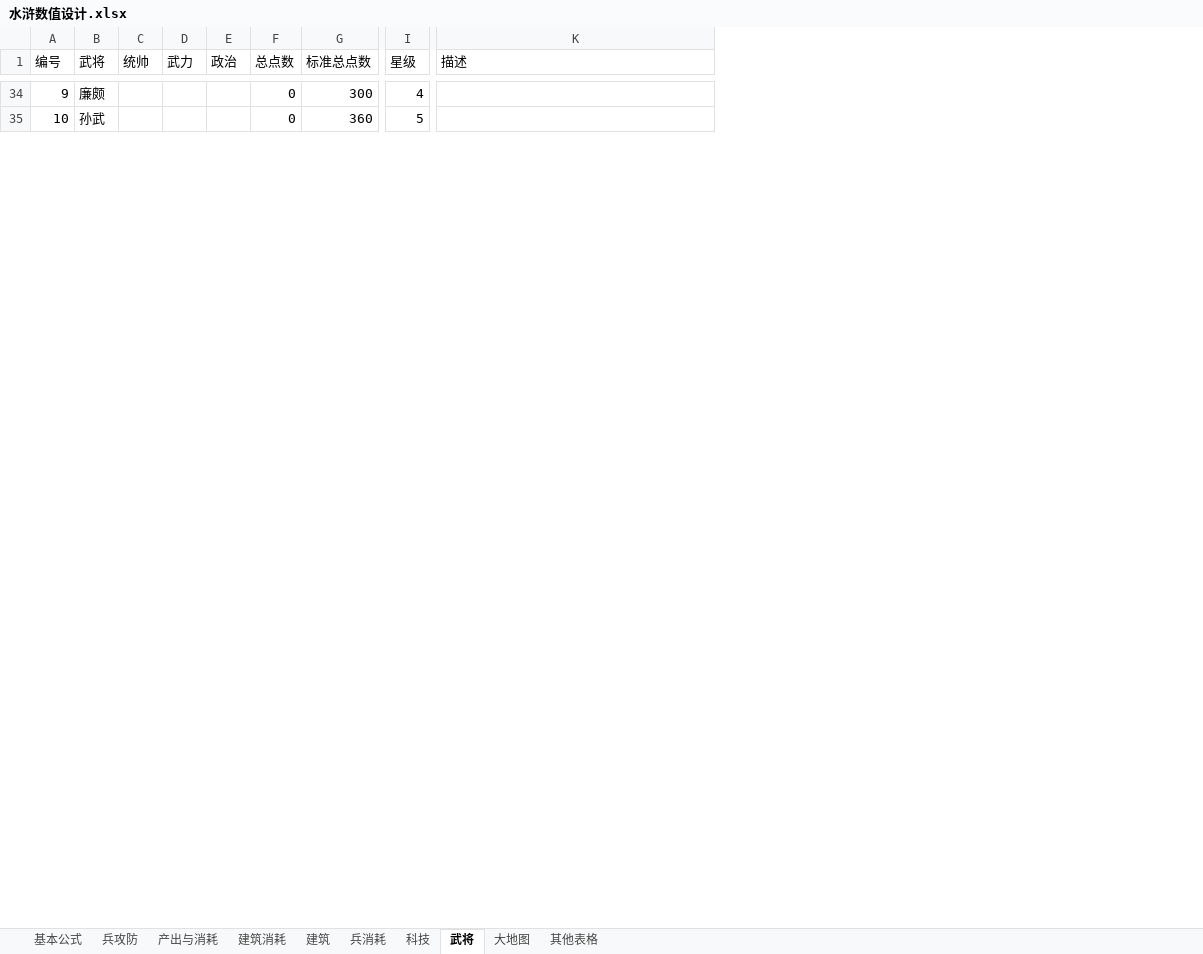
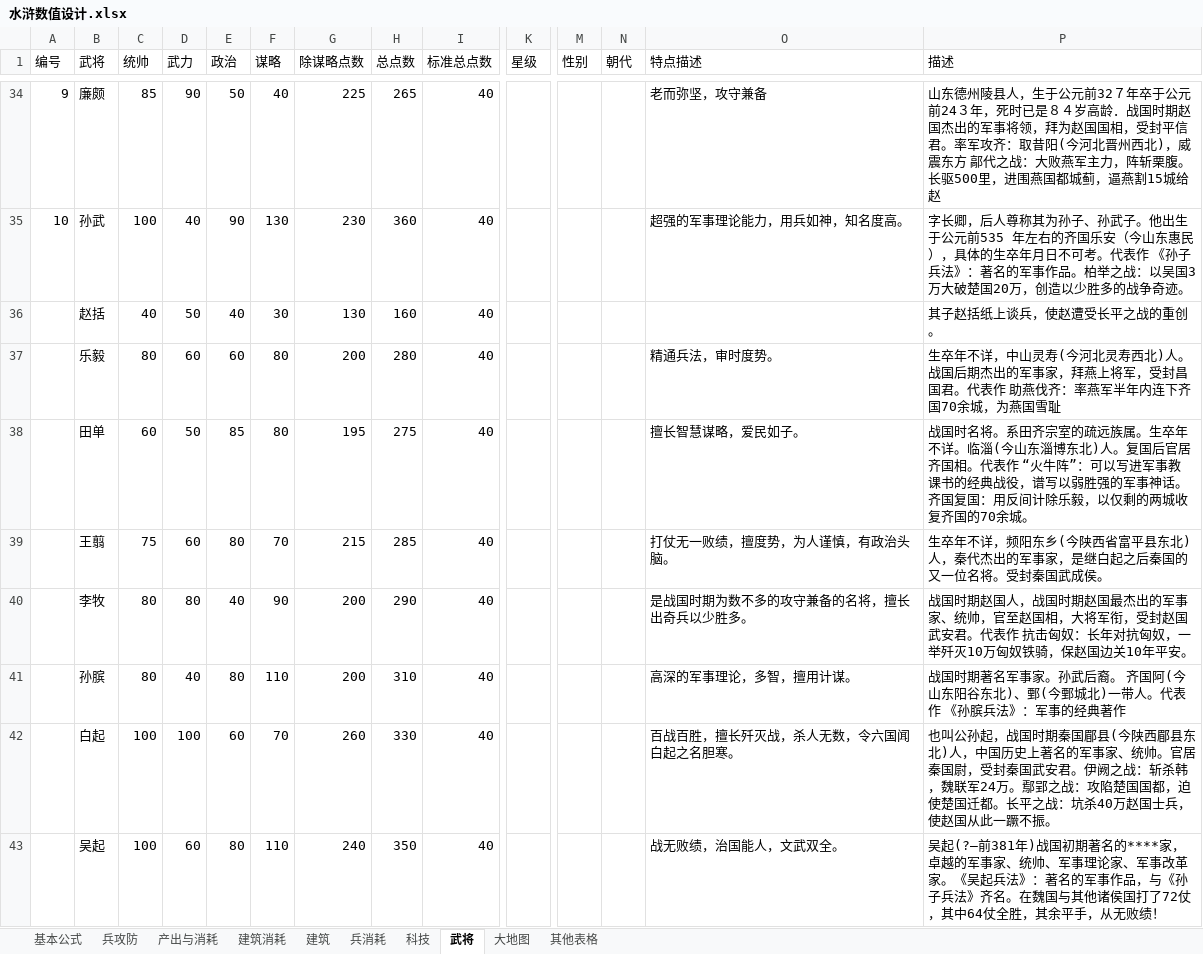
Before and after one commit to chuckeytang/seed_ex, an Excel workbook: 文稿/水浒数值设计.xlsx, sheet 武将, drawn as a sheet; only a part is shown, gaps mark what is left out; values as stored, in another font and other column widths than the file's, no cell formats; addresses are those after the commit; rows hold the shown columns only; the diff covers the shown part only; the diff names each change by its address in the sheet, - before the commit and + after, or states it on an @@ line.

```diff
--- a/文稿/水浒数值设计.xlsx (sheet 武将)
+++ b/文稿/水浒数值设计.xlsx (sheet 武将)
+column F (谋略), rows 34-35: 40 | 130
+column G (除谋略点数), rows 34-35: 225 | 230
+column M (性别), empty
+column N (朝代), empty
+column O (特点描述), rows 34-35: 老而弥坚，攻守兼备 | 超强的军事理论能力，用兵如神，知名度高。
-C34 (统帅): (empty)
+C34 (统帅): 85
-D34 (武力): (empty)
+D34 (武力): 90
-E34 (政治): (empty)
+E34 (政治): 50
-H34 (总点数): 0
+H34 (总点数): 265
-I34 (标准总点数): 300
+I34 (标准总点数): 40
-K34 (星级): 4
+K34 (星级): (empty)
-P34 (描述): (empty)
+P34 (描述): 山东德州陵县人，生于公元前32７年卒于公元前24３年，死时已是８４岁高龄．战国时期赵国杰出的军事将领，拜为赵国国相，受封平信君。率军攻齐：取昔阳(今河北晋州西北)，威震东方 鄗代之战：大败燕军主力，阵斩栗腹。长驱500里，进围燕国都城蓟，逼燕割15城给赵
-C35 (统帅): (empty)
+C35 (统帅): 100
-D35 (武力): (empty)
+D35 (武力): 40
-E35 (政治): (empty)
+E35 (政治): 90
-H35 (总点数): 0
+H35 (总点数): 360
-I35 (标准总点数): 360
+I35 (标准总点数): 40
-K35 (星级): 5
+K35 (星级): (empty)
-P35 (描述): (empty)
+P35 (描述): 字长卿，后人尊称其为孙子、孙武子。他出生于公元前535 年左右的齐国乐安（今山东惠民），具体的生卒年月日不可考。代表作 《孙子兵法》：著名的军事作品。柏举之战：以吴国3万大破楚国20万，创造以少胜多的战争奇迹。
+row 36:  | 赵括 | 40 | 50 | 40 | 30 | 130 | 160 | 40 |  |  |  |  | 其子赵括纸上谈兵，使赵遭受长平之战的重创。
+row 37:  | 乐毅 | 80 | 60 | 60 | 80 | 200 | 280 | 40 |  |  |  | 精通兵法，审时度势。 | 生卒年不详，中山灵寿(今河北灵寿西北)人。战国后期杰出的军事家，拜燕上将军，受封昌国君。代表作 助燕伐齐：率燕军半年内连下齐国70余城，为燕国雪耻
+row 38:  | 田单 | 60 | 50 | 85 | 80 | 195 | 275 | 40 |  |  |  | 擅长智慧谋略，爱民如子。 | 战国时名将。系田齐宗室的疏远族属。生卒年不详。临淄(今山东淄博东北)人。复国后官居齐国相。代表作 “火牛阵”：可以写进军事教课书的经典战役，谱写以弱胜强的军事神话。 齐国复国：用反间计除乐毅，以仅剩的两城收复齐国的70余城。
+row 39:  | 王翦 | 75 | 60 | 80 | 70 | 215 | 285 | 40 |  |  |  | 打仗无一败绩，擅度势，为人谨慎，有政治头脑。 | 生卒年不详，频阳东乡(今陕西省富平县东北)人，秦代杰出的军事家，是继白起之后秦国的又一位名将。受封秦国武成侯。
+row 40:  | 李牧 | 80 | 80 | 40 | 90 | 200 | 290 | 40 |  |  |  | 是战国时期为数不多的攻守兼备的名将，擅长出奇兵以少胜多。 | 战国时期赵国人，战国时期赵国最杰出的军事家、统帅，官至赵国相，大将军衔，受封赵国武安君。代表作 抗击匈奴：长年对抗匈奴，一举歼灭10万匈奴铁骑，保赵国边关10年平安。
+row 41:  | 孙膑 | 80 | 40 | 80 | 110 | 200 | 310 | 40 |  |  |  | 高深的军事理论，多智，擅用计谋。 | 战国时期著名军事家。孙武后裔。 齐国阿(今山东阳谷东北)、鄄(今鄄城北)一带人。代表作 《孙膑兵法》：军事的经典著作
+row 42:  | 白起 | 100 | 100 | 60 | 70 | 260 | 330 | 40 |  |  |  | 百战百胜，擅长歼灭战，杀人无数，令六国闻白起之名胆寒。 | 也叫公孙起，战国时期秦国郿县(今陕西郿县东北)人，中国历史上著名的军事家、统帅。官居秦国尉，受封秦国武安君。伊阙之战：斩杀韩，魏联军24万。鄢郢之战：攻陷楚国国都，迫使楚国迁都。长平之战：坑杀40万赵国士兵，使赵国从此一蹶不振。
+row 43:  | 吴起 | 100 | 60 | 80 | 110 | 240 | 350 | 40 |  |  |  | 战无败绩，治国能人，文武双全。 | 吴起(?—前381年)战国初期著名的****家，卓越的军事家、统帅、军事理论家、军事改革家。《吴起兵法》：著名的军事作品，与《孙子兵法》齐名。在魏国与其他诸侯国打了72仗，其中64仗全胜，其余平手，从无败绩！
```
Also changed, not shown: 99 added rows, 49 removed rows and 75 edited cells elsewhere in this sheet, sheet 兵消耗, sheet 建筑消耗, sheet 产出与消耗, sheet 兵攻防, sheet 建筑, sheet 其他表格, 1 more sheet, cell formats, formulas that keep their value, charts or pictures, 2 other files.
